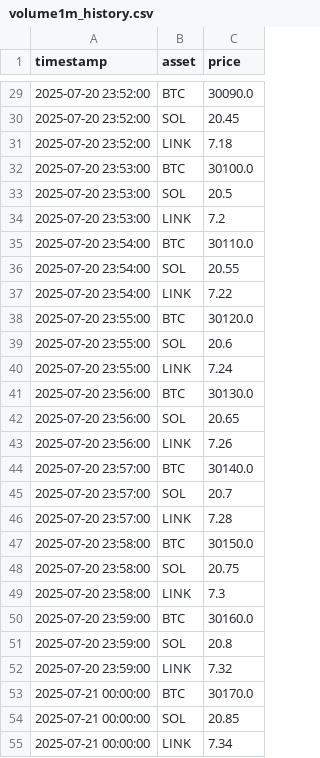
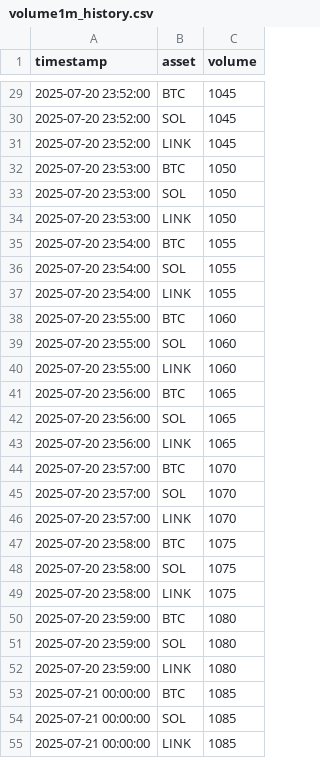
Before and after one commit to Luca-vn/coinhub, a CSV file: volume1m_history.csv, drawn as a sheet; only a part is shown, gaps mark what is left out; the diff covers the shown part only.

Commit message:
Update volume1m_history.csv

```diff
--- a/volume1m_history.csv
+++ b/volume1m_history.csv
@@ -1 +1 @@
-timestamp	asset	price
+timestamp	asset	volume
@@ -29,27 +29,27 @@ timestamp	asset	price
-2025-07-20 23:52:00	BTC	30090.0
-2025-07-20 23:52:00	SOL	20.45
-2025-07-20 23:52:00	LINK	7.18
-2025-07-20 23:53:00	BTC	30100.0
-2025-07-20 23:53:00	SOL	20.5
-2025-07-20 23:53:00	LINK	7.2
-2025-07-20 23:54:00	BTC	30110.0
-2025-07-20 23:54:00	SOL	20.55
-2025-07-20 23:54:00	LINK	7.22
-2025-07-20 23:55:00	BTC	30120.0
-2025-07-20 23:55:00	SOL	20.6
-2025-07-20 23:55:00	LINK	7.24
-2025-07-20 23:56:00	BTC	30130.0
-2025-07-20 23:56:00	SOL	20.65
-2025-07-20 23:56:00	LINK	7.26
-2025-07-20 23:57:00	BTC	30140.0
-2025-07-20 23:57:00	SOL	20.7
-2025-07-20 23:57:00	LINK	7.28
-2025-07-20 23:58:00	BTC	30150.0
-2025-07-20 23:58:00	SOL	20.75
-2025-07-20 23:58:00	LINK	7.3
-2025-07-20 23:59:00	BTC	30160.0
-2025-07-20 23:59:00	SOL	20.8
-2025-07-20 23:59:00	LINK	7.32
-2025-07-21 00:00:00	BTC	30170.0
-2025-07-21 00:00:00	SOL	20.85
-2025-07-21 00:00:00	LINK	7.34
+2025-07-20 23:52:00	BTC	1045
+2025-07-20 23:52:00	SOL	1045
+2025-07-20 23:52:00	LINK	1045
+2025-07-20 23:53:00	BTC	1050
+2025-07-20 23:53:00	SOL	1050
+2025-07-20 23:53:00	LINK	1050
+2025-07-20 23:54:00	BTC	1055
+2025-07-20 23:54:00	SOL	1055
+2025-07-20 23:54:00	LINK	1055
+2025-07-20 23:55:00	BTC	1060
+2025-07-20 23:55:00	SOL	1060
+2025-07-20 23:55:00	LINK	1060
+2025-07-20 23:56:00	BTC	1065
+2025-07-20 23:56:00	SOL	1065
+2025-07-20 23:56:00	LINK	1065
+2025-07-20 23:57:00	BTC	1070
+2025-07-20 23:57:00	SOL	1070
+2025-07-20 23:57:00	LINK	1070
+2025-07-20 23:58:00	BTC	1075
+2025-07-20 23:58:00	SOL	1075
+2025-07-20 23:58:00	LINK	1075
+2025-07-20 23:59:00	BTC	1080
+2025-07-20 23:59:00	SOL	1080
+2025-07-20 23:59:00	LINK	1080
+2025-07-21 00:00:00	BTC	1085
+2025-07-21 00:00:00	SOL	1085
+2025-07-21 00:00:00	LINK	1085
```
Also changed, not shown: 153 edited cells elsewhere in this file.
